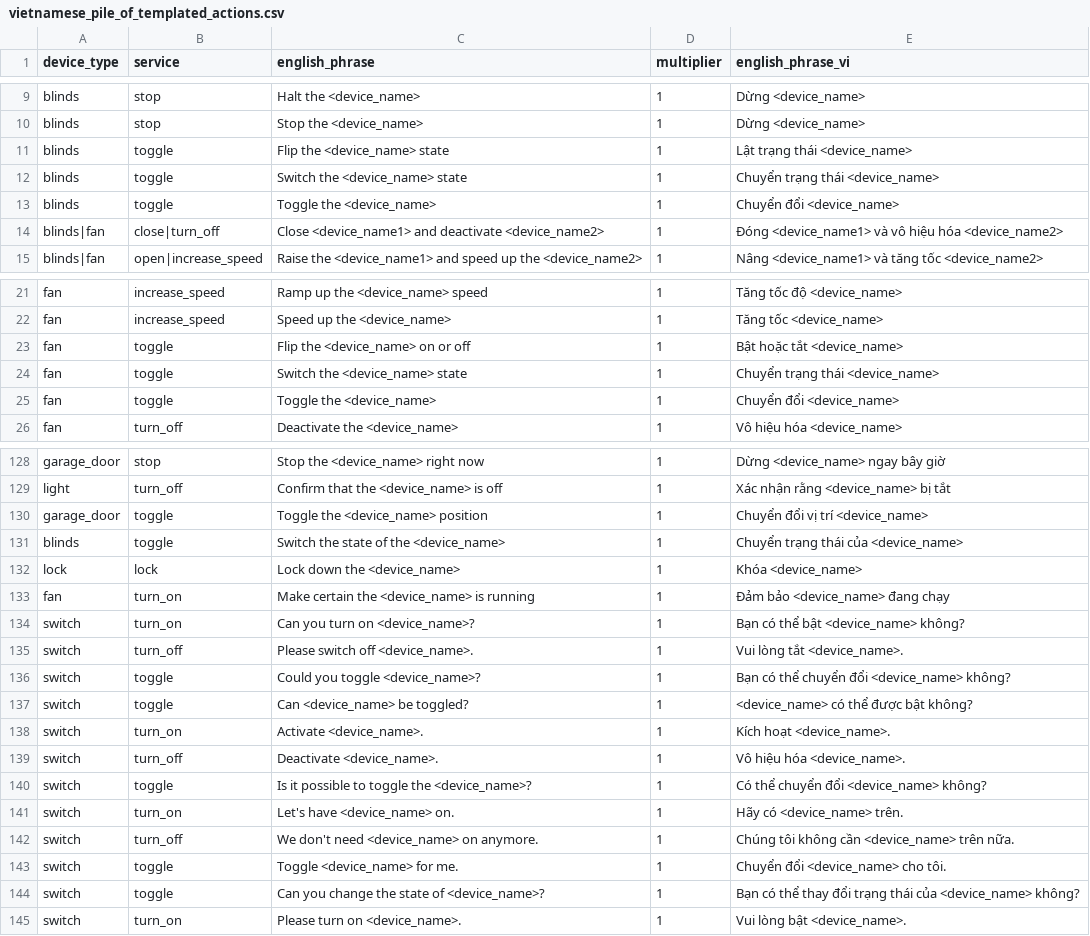
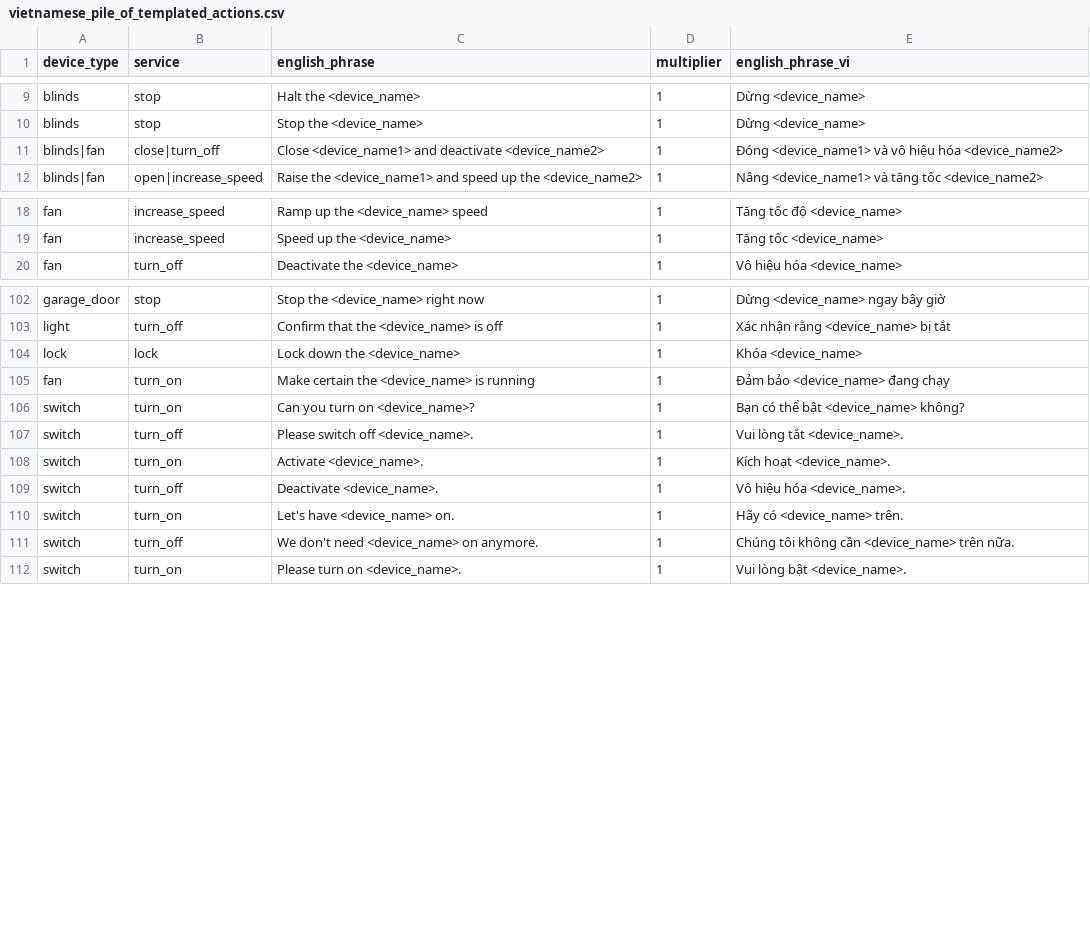
Before and after one commit to gkynajru/Vietnamese-home-assistant, a CSV file: dataset/filtered_piles/vietnamese_pile_of_templated_actions.csv, drawn as a sheet; only a part is shown, gaps mark what is left out; the diff covers the shown part only; the diff names each change by its address in the sheet, - before the commit and + after, or states it on an @@ line.

```diff
--- a/dataset/filtered_piles/vietnamese_pile_of_templated_actions.csv
+++ b/dataset/filtered_piles/vietnamese_pile_of_templated_actions.csv
-row 11: blinds | toggle | Flip the <device_name> state | 1 | Lật trạng thái <device_name>
-row 12: blinds | toggle | Switch the <device_name> state | 1 | Chuyển trạng thái <device_name>
-row 13: blinds | toggle | Toggle the <device_name> | 1 | Chuyển đổi <device_name>
-row 23: fan | toggle | Flip the <device_name> on or off | 1 | Bật hoặc tắt <device_name>
-row 24: fan | toggle | Switch the <device_name> state | 1 | Chuyển trạng thái <device_name>
-row 25: fan | toggle | Toggle the <device_name> | 1 | Chuyển đổi <device_name>
-row 130: garage_door | toggle | Toggle the <device_name> position | 1 | Chuyển đổi vị trí <device_name>
-row 131: blinds | toggle | Switch the state of the <device_name> | 1 | Chuyển trạng thái của <device_name>
-row 136: switch | toggle | Could you toggle <device_name>? | 1 | Bạn có thể chuyển đổi <device_name> không?
-row 137: switch | toggle | Can <device_name> be toggled? | 1 | <device_name> có thể được bật không?
-row 140: switch | toggle | Is it possible to toggle the <device_name>? | 1 | Có thể chuyển đổi <device_name> không?
-row 143: switch | toggle | Toggle <device_name> for me. | 1 | Chuyển đổi <device_name> cho tôi.
-row 144: switch | toggle | Can you change the state of <device_name>? | 1 | Bạn có thể thay đổi trạng thái của <device_name> không?
```
Also changed, not shown: 20 removed rows elsewhere in this file, dataset/filtered_piles/vietnamese_pile_of_device_actions.csv, 4 other files.
